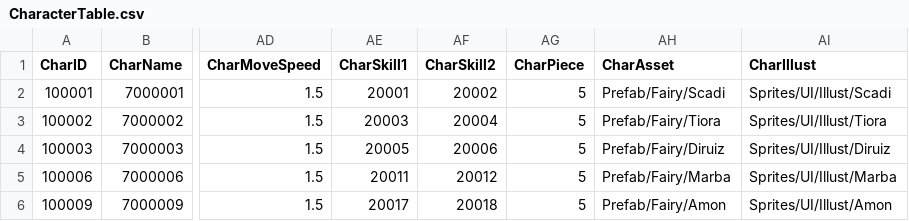
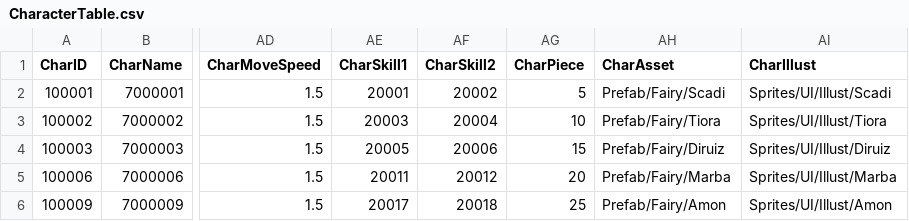
Before and after one commit to rockdo4/Calling_Fairy, a CSV file: Assets/Resources/DataTables/CharacterTable.csv, drawn as a sheet; only a part is shown, gaps mark what is left out; the diff names each change by its address in the sheet, - before the commit and + after, or states it on an @@ line.

```diff
--- a/Assets/Resources/DataTables/CharacterTable.csv
+++ b/Assets/Resources/DataTables/CharacterTable.csv
-AG3 (CharPiece): 5
+AG3 (CharPiece): 10
-AG4 (CharPiece): 5
+AG4 (CharPiece): 15
-AG5 (CharPiece): 5
+AG5 (CharPiece): 20
-AG6 (CharPiece): 5
+AG6 (CharPiece): 25
```
Also changed, not shown: 22 other files.
